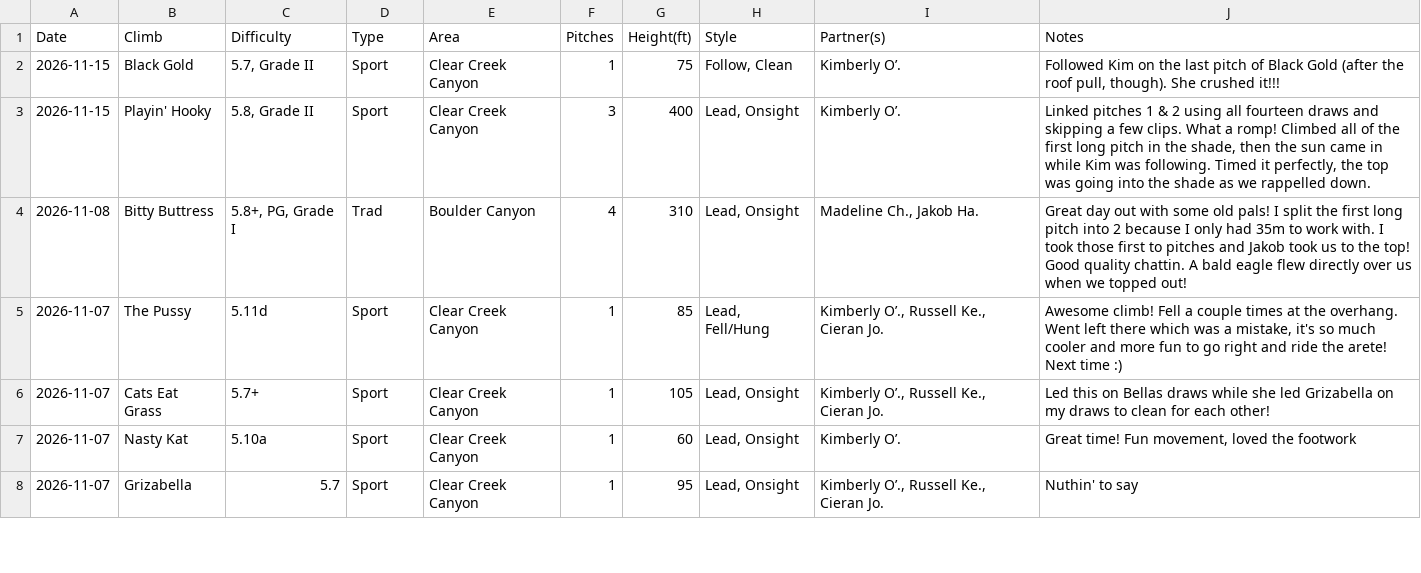
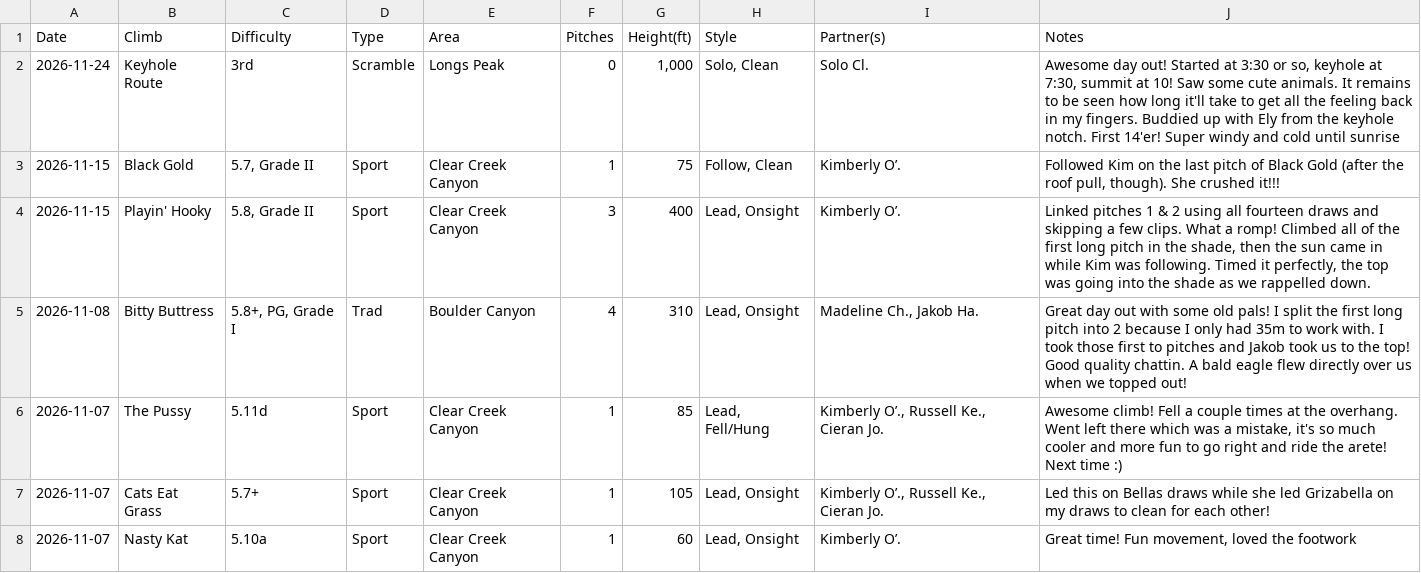
Before and after one commit to achiquit/achiquit.github.io, a CSV file: climbing/data/all-ticks.csv, drawn as a sheet; only a part is shown; the shorter side is filled out with more unchanged rows; the diff names each change by its address in the sheet, - before the commit and + after, or states it on an @@ line.

```diff
--- a/climbing/data/all-ticks.csv
+++ b/climbing/data/all-ticks.csv
+row 2: 2026-11-24 | Keyhole Route | 3rd | Scramble | Longs Peak | 0 | 1,000 | Solo, Clean | Solo Cl. | Awesome day out! Started at 3:30 or so, keyhole at 7:30, summit at 10! Saw some cute animals. It remains to be seen how long it'll take to get all the feeling back in my fingers. Buddied up with Ely from the keyhole notch. First 14'er! Super windy and cold until sunrise
```
Also changed, not shown: climbing/data/all-time-stats.csv, climbing/data/partner-leaderboard.csv, 15 other files.
